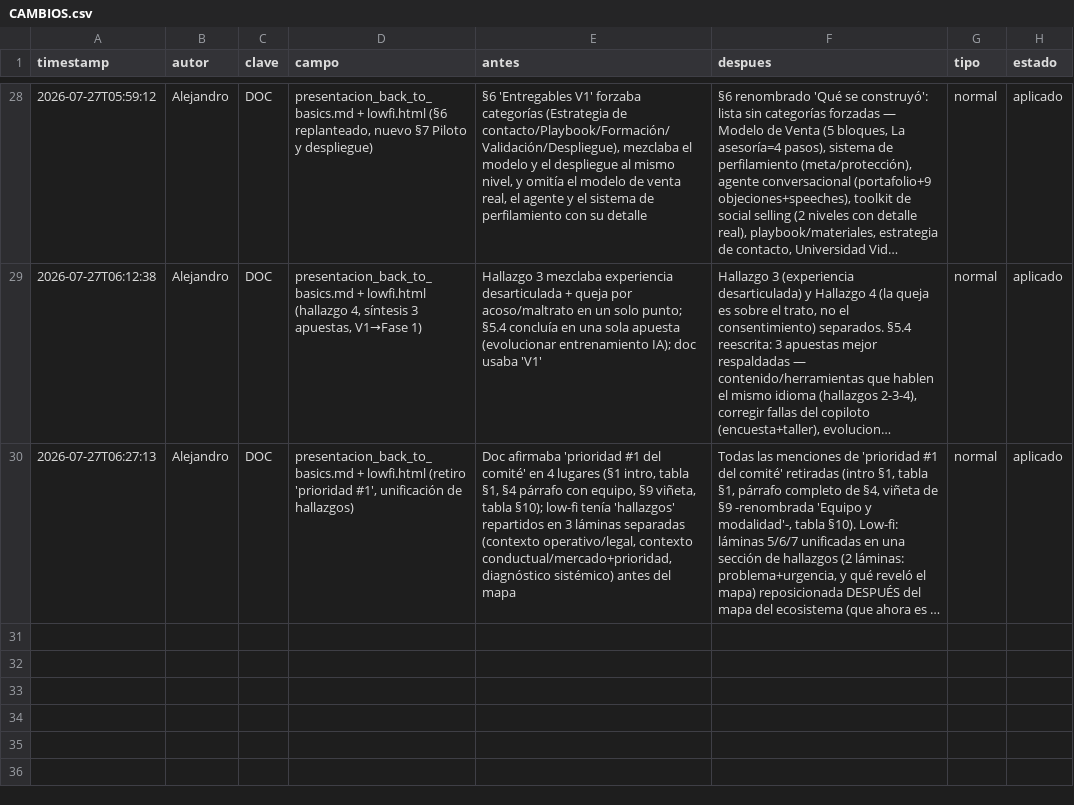
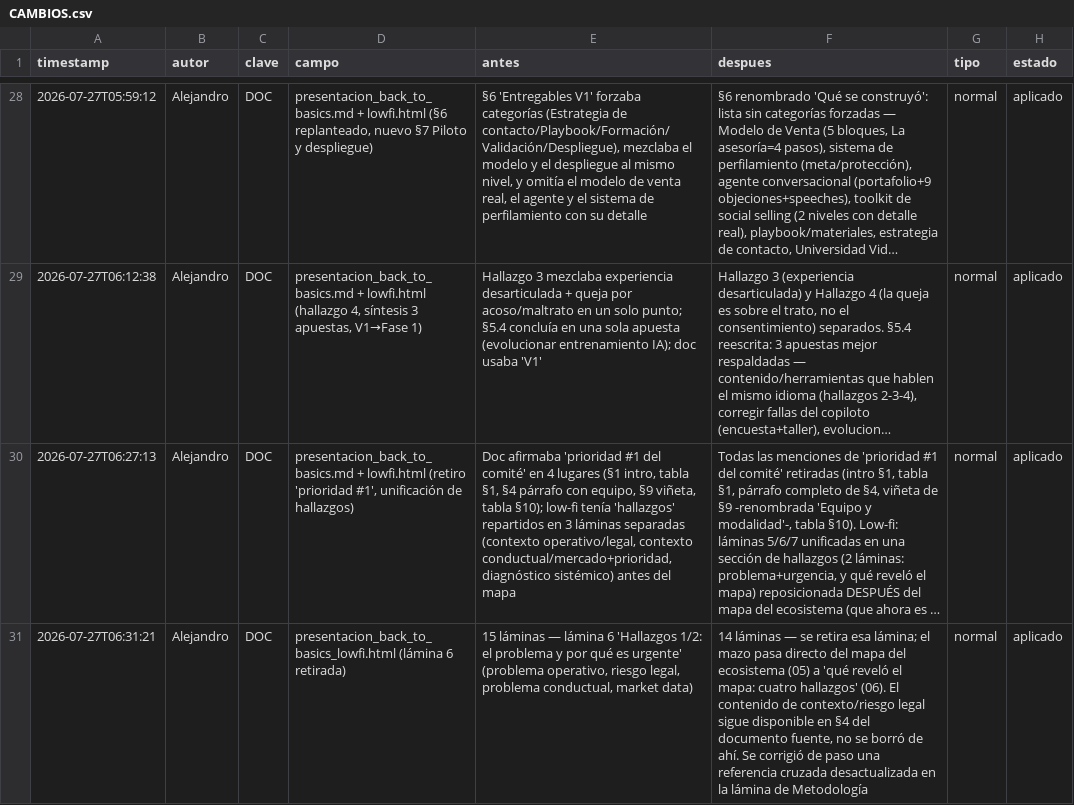
Before and after one commit to Rumipyramid/Machine_Learning, a CSV file: reportes/historial/CAMBIOS.csv, drawn as a sheet; only a part is shown, gaps mark what is left out; long unchanged cells end in …; the diff names each change by its address in the sheet, - before the commit and + after, or states it on an @@ line.

```diff
--- a/reportes/historial/CAMBIOS.csv
+++ b/reportes/historial/CAMBIOS.csv
+row 31: 2026-07-27T06:31:21 | Alejandro | DOC | presentacion_back_to_basics_lowfi.html (lámina 6 retirada) | 15 láminas — lámina 6 'Hallazgos 1/2: el problema y por qué es urgente' (problema operativo, riesgo legal, problema conductual, market data) | 14 láminas — se retira esa lámina; el mazo pasa directo del mapa del ecosistema (05) a 'qué reveló el mapa: cuatro hallazgos' (06). El contenido de contexto/riesgo legal sigue disponible en §4 del documento fuente, no se borró de ahí. Se corrigió de paso una referencia cruzada desactualizada en la lámina de Metodología | normal | aplicado
```
Also changed, not shown: 2 other files.
